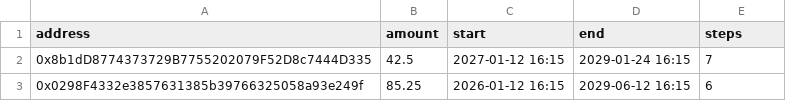
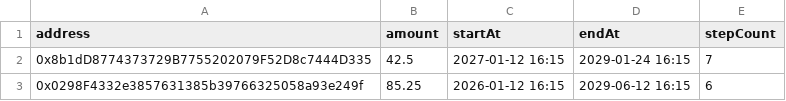
Before and after one commit to sablier-labs/sdk, a CSV file: src/evm/csv/lockup/range/tranchedStepper.csv, drawn as a sheet.

```diff
--- a/src/evm/csv/lockup/range/tranchedStepper.csv
+++ b/src/evm/csv/lockup/range/tranchedStepper.csv
@@ -1,2 +1,2 @@
-address,amount,start,end,steps
+address,amount,startAt,endAt,stepCount
 0x8b1dD8774373729B7755202079F52D8c7444D335,42.5,2027-01-12 16:15,2029-01-24 16:15,7
```
Also changed, not shown: src/evm/csv/lockup/duration/linearUnlockCliff.csv, src/evm/csv/lockup/range/cliff.csv, 36 other files.
